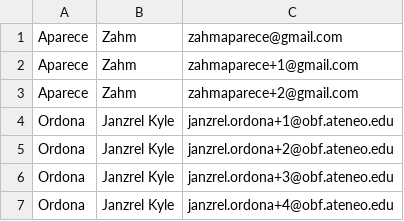
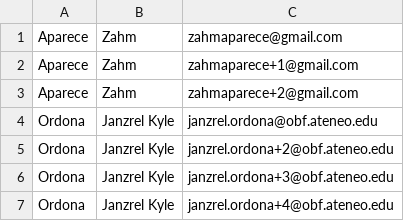
Before and after one commit to janzkyle/virtual-votebox, a CSV file: private/stressTest.csv, drawn as a sheet; only a part is shown.

Commit message:
added one email in stress test csv

```diff
--- a/private/stressTest.csv
+++ b/private/stressTest.csv
@@ -3,3 +3,3 @@ Aparece,Zahm,zahmaparece+1@gmail.com
 Aparece,Zahm,zahmaparece+2@gmail.com
-Ordona,Janzrel Kyle,janzrel.ordona+1@obf.ateneo.edu
+Ordona,Janzrel Kyle,janzrel.ordona@obf.ateneo.edu
 Ordona,Janzrel Kyle,janzrel.ordona+2@obf.ateneo.edu
```
